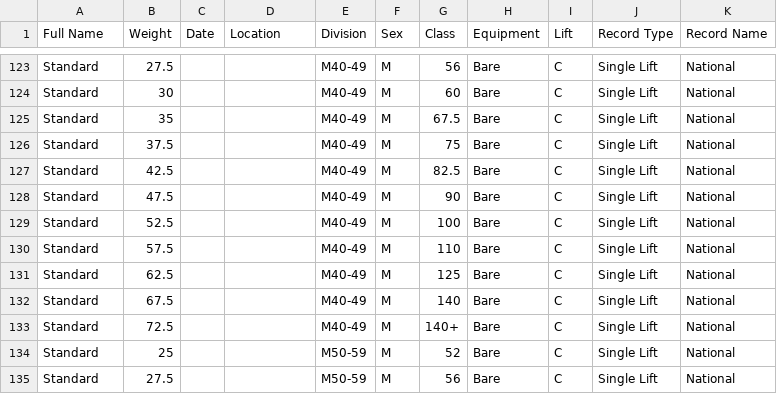
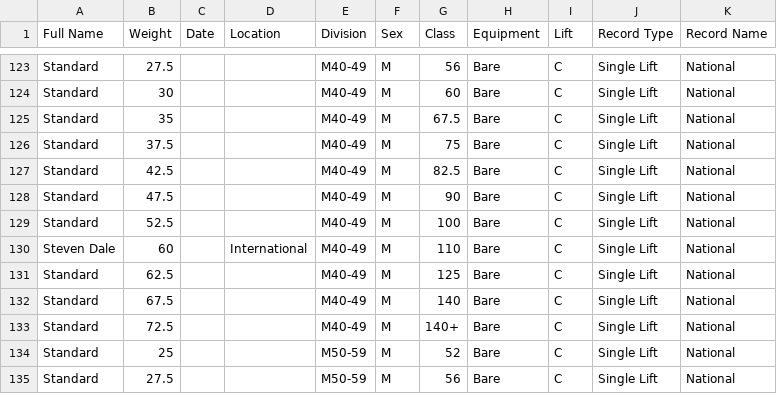
Before and after one commit to AdamWRPF/records, a CSV file: curl-records.csv, drawn as a sheet; only a part is shown, gaps mark what is left out.

Commit message:
Add files via upload

```diff
--- a/curl-records.csv
+++ b/curl-records.csv
@@ -129,3 +129,3 @@ Standard,47.5,,,M40-49,M,90,Bare,C,Single Lift,National
 Standard,52.5,,,M40-49,M,100,Bare,C,Single Lift,National
-Standard,57.5,,,M40-49,M,110,Bare,C,Single Lift,National
+Steven Dale,60,,International,M40-49,M,110,Bare,C,Single Lift,National
 Standard,62.5,,,M40-49,M,125,Bare,C,Single Lift,National
```
